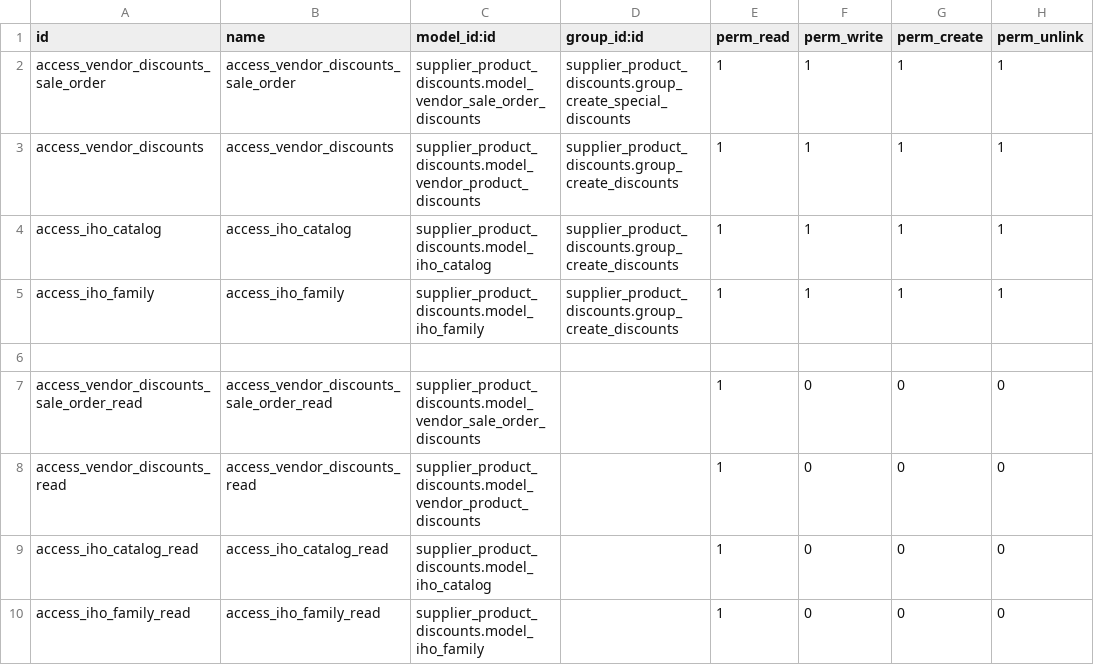
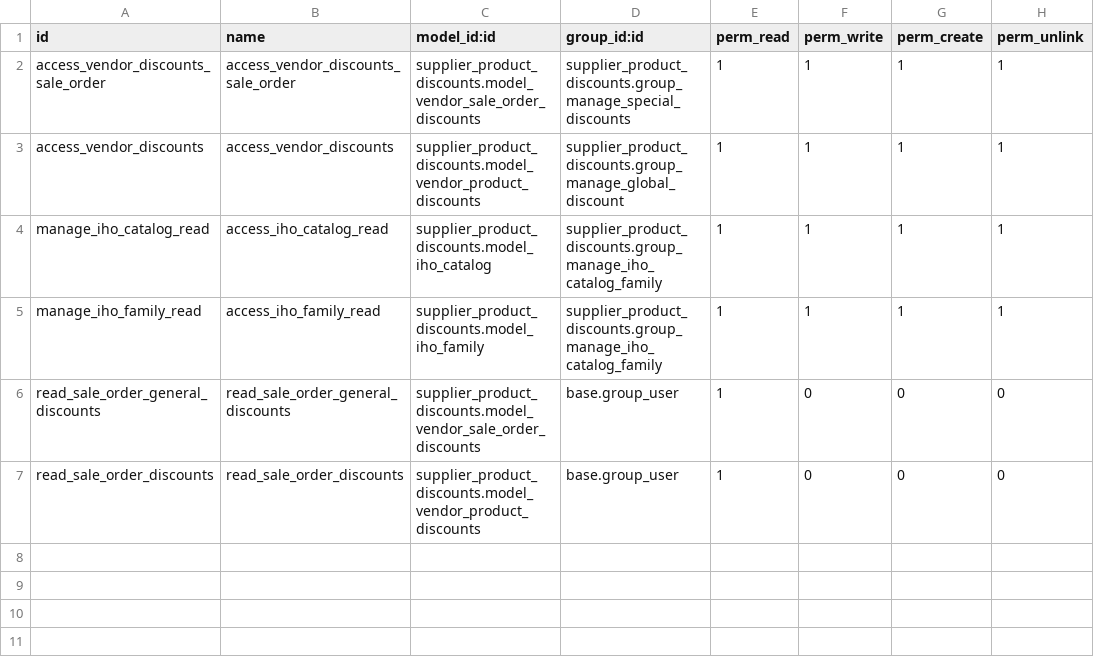
Before and after one commit to EduardoJarsa/mirroring-repository-test, a CSV file: supplier_product_discounts/security/ir.model.access.csv, drawn as a sheet.

Commit message:
[FIX] Fix security to module supplier_product_discounts and change to correct name

```diff
--- a/supplier_product_discounts/security/ir.model.access.csv
+++ b/supplier_product_discounts/security/ir.model.access.csv
@@ -1,10 +1,7 @@
 id,name,model_id:id,group_id:id,perm_read,perm_write,perm_create,perm_unlink
-access_vendor_discounts_sale_order,access_vendor_discounts_sale_order,supplier_product_discounts.model_vendor_sale_order_discounts,supplier_product_discounts.group_create_special_discounts,1,1,1,1
-access_vendor_discounts,access_vendor_discounts,supplier_product_discounts.model_vendor_product_discounts,supplier_product_discounts.group_create_discounts,1,1,1,1
-access_iho_catalog,access_iho_catalog,supplier_product_discounts.model_iho_catalog,supplier_product_discounts.group_create_discounts,1,1,1,1
-access_iho_family,access_iho_family,supplier_product_discounts.model_iho_family,supplier_product_discounts.group_create_discounts,1,1,1,1
-
-access_vendor_discounts_sale_order_read,access_vendor_discounts_sale_order_read,supplier_product_discounts.model_vendor_sale_order_discounts,,1,0,0,0
-access_vendor_discounts_read,access_vendor_discounts_read,supplier_product_discounts.model_vendor_product_discounts,,1,0,0,0
-access_iho_catalog_read,access_iho_catalog_read,supplier_product_discounts.model_iho_catalog,,1,0,0,0
-access_iho_family_read,access_iho_family_read,supplier_product_discounts.model_iho_family,,1,0,0,0
+access_vendor_discounts_sale_order,access_vendor_discounts_sale_order,supplier_product_discounts.model_vendor_sale_order_discounts,supplier_product_discounts.group_manage_special_discounts,1,1,1,1
+access_vendor_discounts,access_vendor_discounts,supplier_product_discounts.model_vendor_product_discounts,supplier_product_discounts.group_manage_global_discount,1,1,1,1
+manage_iho_catalog_read,access_iho_catalog_read,supplier_product_discounts.model_iho_catalog,supplier_product_discounts.group_manage_iho_catalog_family,1,1,1,1
+manage_iho_family_read,access_iho_family_read,supplier_product_discounts.model_iho_family,supplier_product_discounts.group_manage_iho_catalog_family,1,1,1,1
+read_sale_order_general_discounts,read_sale_order_general_discounts,supplier_product_discounts.model_vendor_sale_order_discounts,base.group_user,1,0,0,0
+read_sale_order_discounts,read_sale_order_discounts,supplier_product_discounts.model_vendor_product_discounts,base.group_user,1,0,0,0
```
Also changed, not shown: 6 other files.
